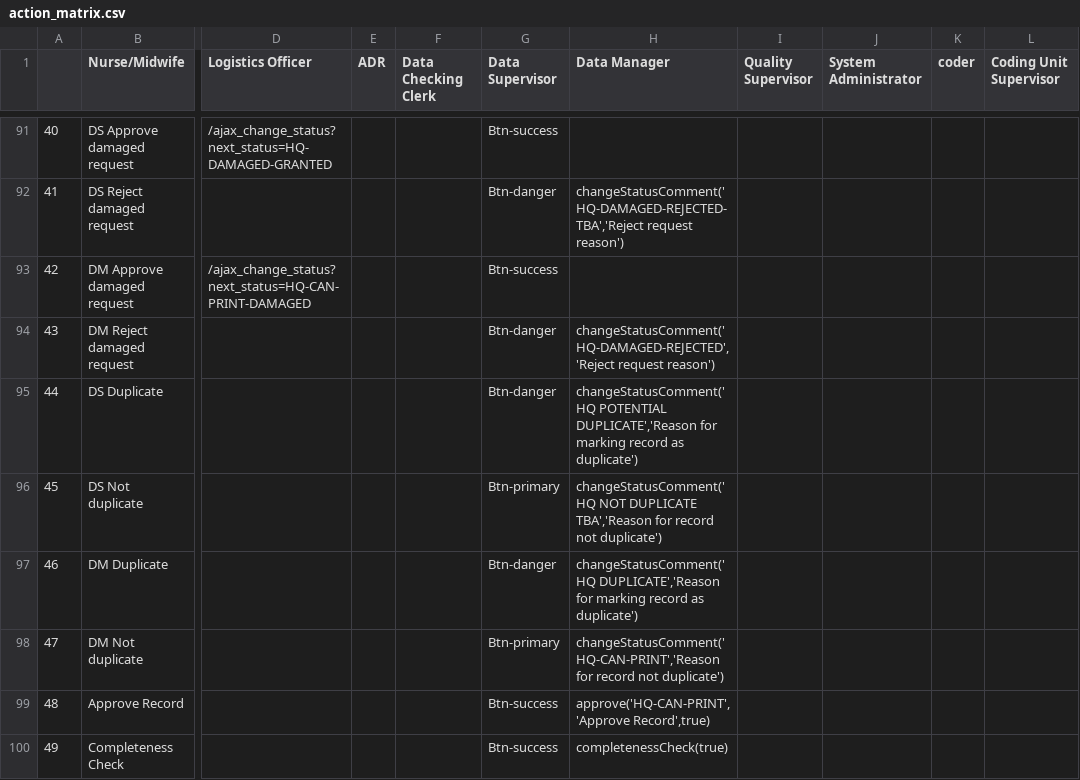
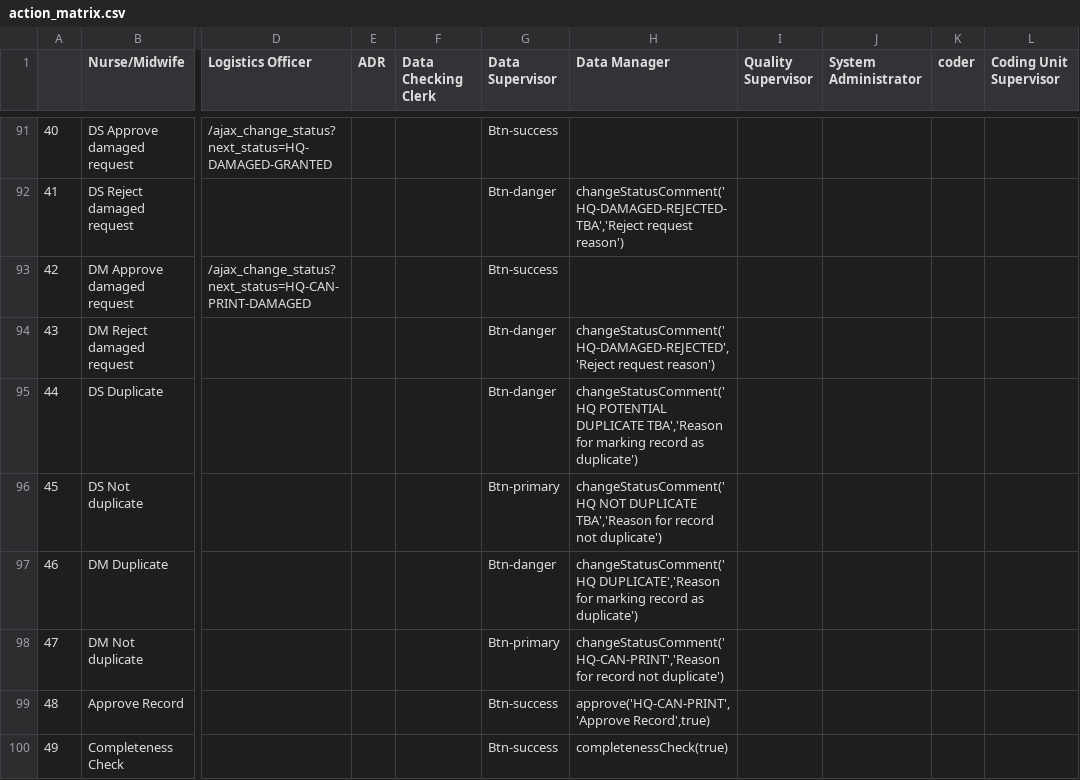
Before and after one commit to HISMalawi/edrs_hq, a CSV file: app/assets/data/action_matrix.csv, drawn as a sheet; only a part is shown, gaps mark what is left out; the diff names each change by its address in the sheet, - before the commit and + after, or states it on an @@ line.

Commit message:
Duplicate status

```diff
--- a/app/assets/data/action_matrix.csv
+++ b/app/assets/data/action_matrix.csv
-H95 (Data Manager): changeStatusComment('HQ POTENTIAL DUPLICATE','Reason for marking…
+H95 (Data Manager): changeStatusComment('HQ POTENTIAL DUPLICATE TBA','Reason for marking…
```
Also changed, not shown: 1 other file.
